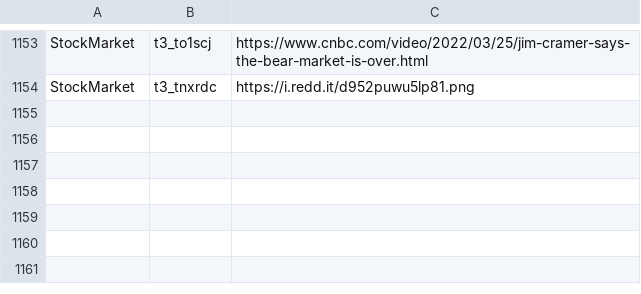
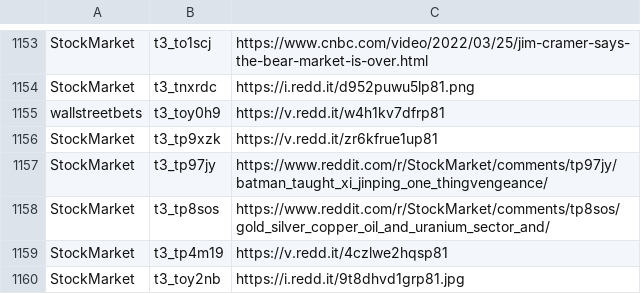
Before and after one commit to dli-invest/finreddit, a CSV file: internal/stocks_sr.csv, drawn as a sheet; only a part is shown, gaps mark what is left out; the diff names each change by its address in the sheet, - before the commit and + after, or states it on an @@ line.

```diff
--- a/internal/stocks_sr.csv
+++ b/internal/stocks_sr.csv
+row 1155: wallstreetbets | t3_toy0h9 | https://v.redd.it/w4h1kv7dfrp81
+row 1156: StockMarket | t3_tp9xzk | https://v.redd.it/zr6kfrue1up81
+row 1157: StockMarket | t3_tp97jy | https://www.reddit.com/r/StockMarket/comments/tp97jy/batman_taught_xi_jinping_one_thingvengeance/
+row 1158: StockMarket | t3_tp8sos | https://www.reddit.com/r/StockMarket/comments/tp8sos/gold_silver_copper_oil_and_uranium_sector_and/
+row 1159: StockMarket | t3_tp4m19 | https://v.redd.it/4czlwe2hqsp81
+row 1160: StockMarket | t3_toy2nb | https://i.redd.it/9t8dhvd1grp81.jpg
```
